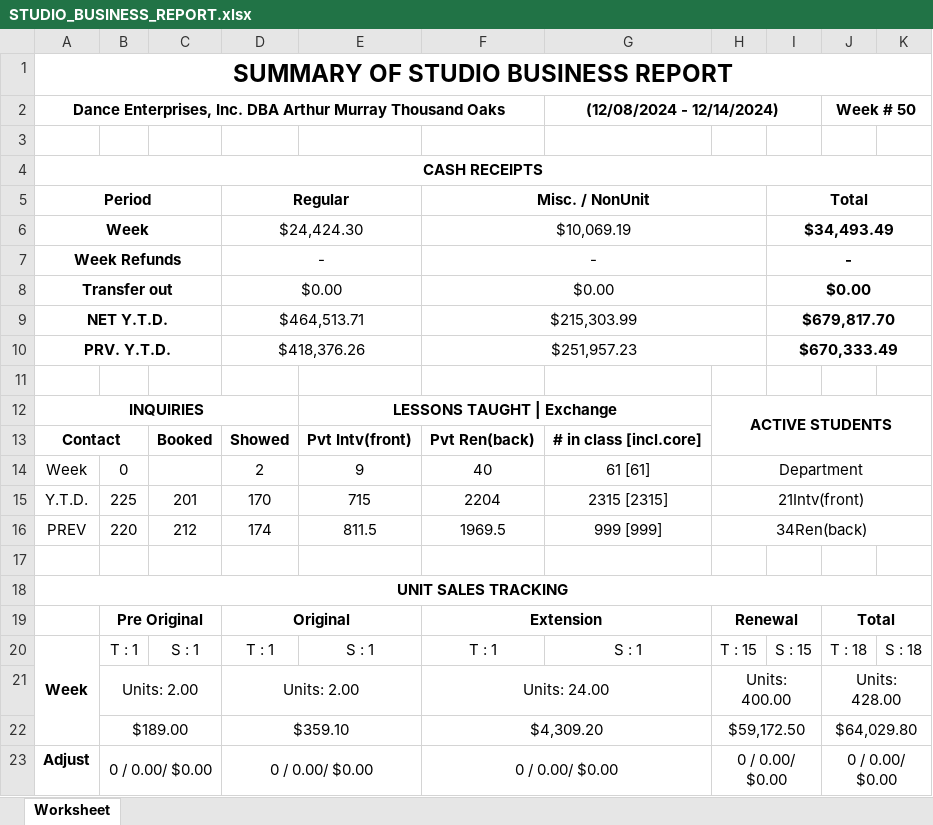
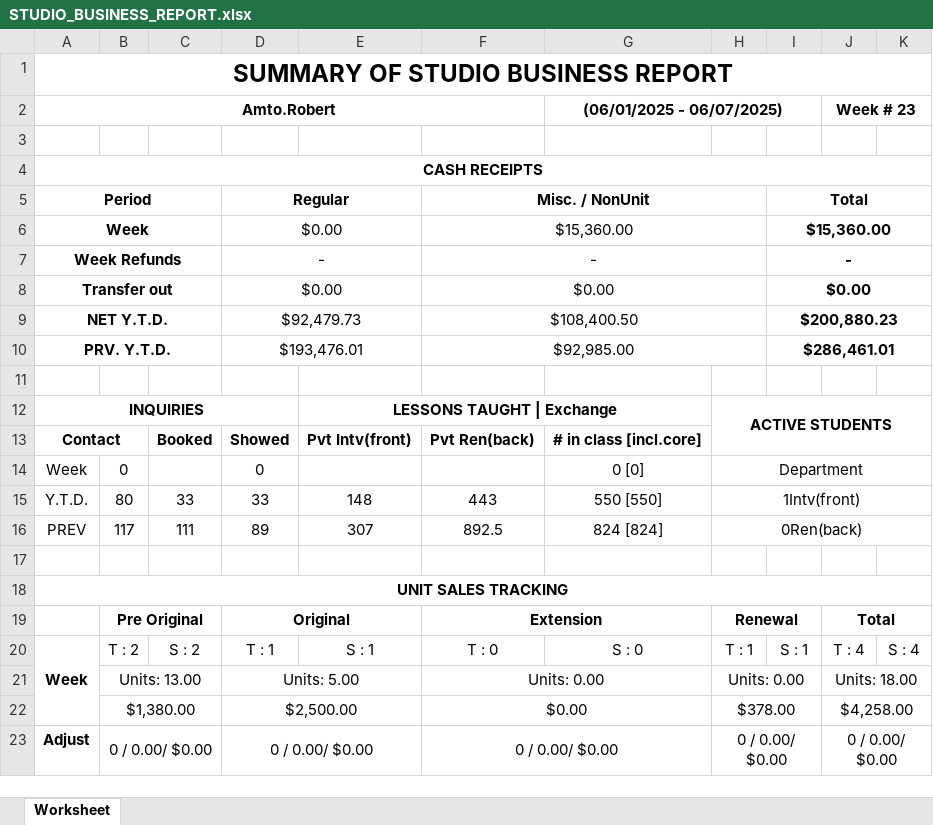
Before and after one commit to SoumyadebK/doable, an Excel workbook: admin/STUDIO_BUSINESS_REPORT.xlsx, sheet Worksheet, drawn as a sheet; only a part is shown; values as stored, in another font and other column widths than the file's, no borders; removed rows and columns are numbered as before the commit, all else as after; the diff covers the shown part only; the diff names each change by its address in the sheet, - before the commit and + after, or states it on an @@ line.

```diff
--- a/admin/STUDIO_BUSINESS_REPORT.xlsx (sheet Worksheet)
+++ b/admin/STUDIO_BUSINESS_REPORT.xlsx (sheet Worksheet)
-row 2: Dance Enterprises, Inc. DBA Arthur Murray Thousand Oaks |  |  |  |  |  | (12/08/2024 - 12/14/2024) |  |  | Week # 50
+row 2: Amto.Robert |  |  |  |  |  | (06/01/2025 - 06/07/2025) |  |  | Week # 23
-row 6: Week |  |  | $24,424.30 |  | $10,069.19 |  |  | $34,493.49
+row 6: Week |  |  | $0.00 |  | $15,360.00 |  |  | $15,360.00
-row 9: NET Y.T.D. |  |  | $464,513.71 |  | $215,303.99 |  |  | $679,817.70
-row 10: PRV. Y.T.D. |  |  | $418,376.26 |  | $251,957.23 |  |  | $670,333.49
+row 9: NET Y.T.D. |  |  | $92,479.73 |  | $108,400.50 |  |  | $200,880.23
+row 10: PRV. Y.T.D. |  |  | $193,476.01 |  | $92,985.00 |  |  | $286,461.01
-D14: 2
+D14: 0
-E14: 9
+E14: (empty)
-F14: 40
+F14: (empty)
-G14: 61 [61]
+G14: 0 [0]
-row 15: Y.T.D. | 225 | 201 | 170 | 715 | 2204 | 2315 [2315] | 21Intv(front)
-row 16: PREV | 220 | 212 | 174 | 811.5 | 1969.5 | 999 [999] | 34Ren(back)
+row 15: Y.T.D. | 80 | 33 | 33 | 148 | 443 | 550 [550] | 1Intv(front)
+row 16: PREV | 117 | 111 | 89 | 307 | 892.5 | 824 [824] | 0Ren(back)
-B20: T : 1
+B20: T : 2
-C20: S : 1
+C20: S : 2
-F20: T : 1
+F20: T : 0
-G20: S : 1
+G20: S : 0
-H20: T : 15
+H20: T : 1
-I20: S : 15
+I20: S : 1
-J20: T : 18
+J20: T : 4
-K20: S : 18
+K20: S : 4
-B21: Units: 2.00
+B21: Units: 13.00
-D21: Units: 2.00
+D21: Units: 5.00
-F21: Units: 24.00
+F21: Units: 0.00
-H21: Units: 400.00
+H21: Units: 0.00
-J21: Units: 428.00
+J21: Units: 18.00
-row 22:  | $189.00 |  | $359.10 |  | $4,309.20 |  | $59,172.50 |  | $64,029.80
+row 22:  | $1,380.00 |  | $2,500.00 |  | $0.00 |  | $378.00 |  | $4,258.00
```
Also changed, not shown: 3 added rows, 3 removed rows and 13 edited cells elsewhere in this sheet, admin/ACTIVE_ACCOUNT_BALANCE_REPORT.xlsx.
